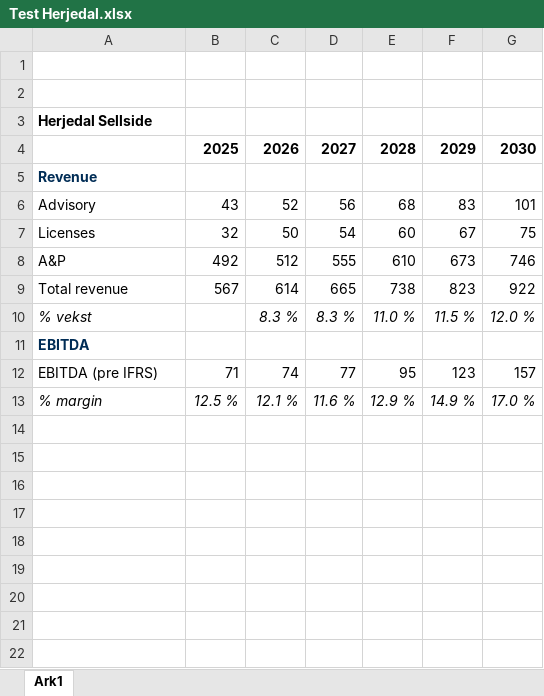
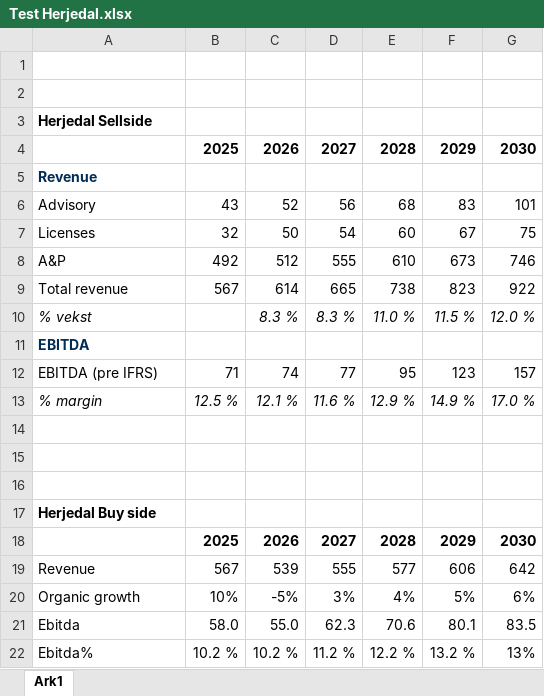
Before and after one commit to PedroFasting/ECIT-acquisition, an Excel workbook: Div filer/Test Herjedal.xlsx, sheet Ark1, drawn as a sheet; values as stored, in another font and other column widths than the file's, no borders; the diff names each change by its address in the sheet, - before the commit and + after, or states it on an @@ line.

```diff
--- a/Div filer/Test Herjedal.xlsx (sheet Ark1)
+++ b/Div filer/Test Herjedal.xlsx (sheet Ark1)
+row 14: (empty)
+row 15: (empty)
+row 16: (empty)
+row 17: Herjedal Buy side
+row 18:  | 2025 | 2026 | 2027 | 2028 | 2029 | 2030
+row 19: Revenue | 567 | 539 | 555 | 577 | 606 | 642
+row 20: Organic growth | 10% | -5% | 3% | 4% | 5% | 6%
+row 21: Ebitda | 58.0 | 55.0 | 62.3 | 70.6 | 80.1 | 83.5
+row 22: Ebitda% | 10.2 % | 10.2 % | 11.2 % | 12.2 % | 13.2 % | 13%
```
Also changed, not shown: 29 other files.
